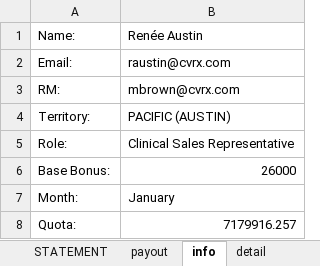
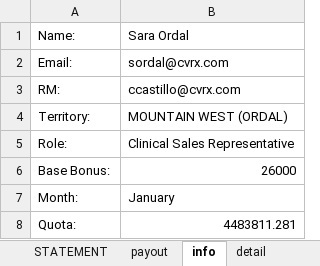
Before and after one commit to asorensenCVRX/comp_statements, an Excel workbook: Excel Files/COMP_STATEMENT_CS.xlsx, sheet info, drawn as a sheet; values as stored, in another font and other column widths than the file's, no borders; the diff names each change by its address in the sheet, - before the commit and + after, or states it on an @@ line.

```diff
--- a/Excel Files/COMP_STATEMENT_CS.xlsx (sheet info)
+++ b/Excel Files/COMP_STATEMENT_CS.xlsx (sheet info)
-B1: Renée Austin
+B1: Sara Ordal
-B2: raustin@cvrx.com
+B2: sordal@cvrx.com
-B3: mbrown@cvrx.com
+B3: ccastillo@cvrx.com
-B4: PACIFIC (AUSTIN)
+B4: MOUNTAIN WEST (ORDAL)
-B8: 7179916.257
+B8: 4483811.281
```
Also changed, not shown: sheet detail, sheet payout, Excel Files/COMP_STATEMENT.xlsx, Excel Files/COMP_STATEMENT_ASD.xlsx, 8 other files.
